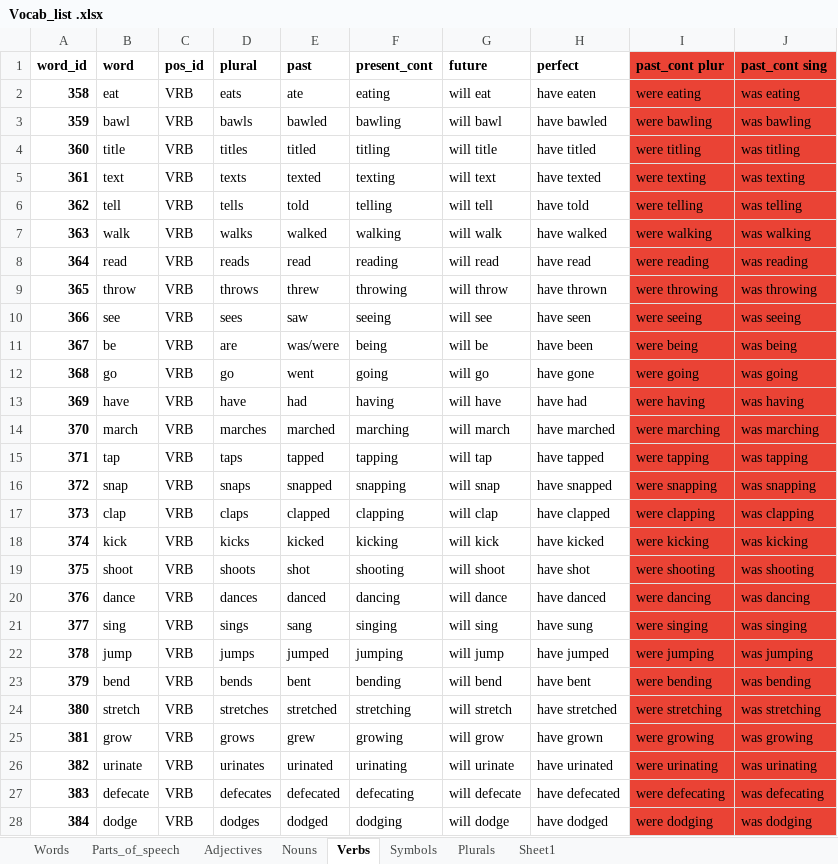
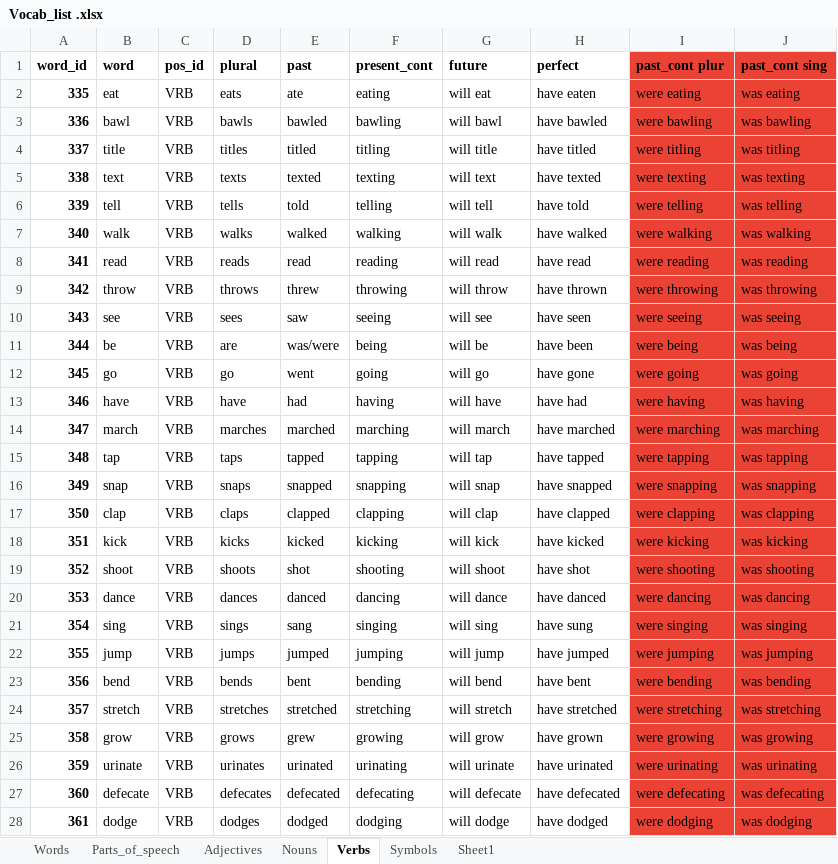
Before and after one commit to J11an/COMP3901-Capstone-Speak-Ez-AAC, an Excel workbook: app/Vocab_list .xlsx, sheet Verbs, drawn as a sheet; only a part is shown; values as stored, in another font and other column widths than the file's, no borders; the diff covers the shown part only; the diff names each change by its address in the sheet, - before the commit and + after, or states it on an @@ line.

```diff
--- a/app/Vocab_list .xlsx (sheet Verbs)
+++ b/app/Vocab_list .xlsx (sheet Verbs)
-sheet tab: Plurals
-A2 (word_id): 358
+A2 (word_id): 335
-A3 (word_id): 359
+A3 (word_id): 336
-A4 (word_id): 360
+A4 (word_id): 337
-A5 (word_id): 361
+A5 (word_id): 338
-A6 (word_id): 362
+A6 (word_id): 339
-A7 (word_id): 363
+A7 (word_id): 340
-A8 (word_id): 364
+A8 (word_id): 341
-A9 (word_id): 365
+A9 (word_id): 342
-A10 (word_id): 366
+A10 (word_id): 343
-A11 (word_id): 367
+A11 (word_id): 344
-A12 (word_id): 368
+A12 (word_id): 345
-A13 (word_id): 369
+A13 (word_id): 346
-A14 (word_id): 370
+A14 (word_id): 347
-A15 (word_id): 371
+A15 (word_id): 348
-A16 (word_id): 372
+A16 (word_id): 349
-A17 (word_id): 373
+A17 (word_id): 350
-A18 (word_id): 374
+A18 (word_id): 351
-A19 (word_id): 375
+A19 (word_id): 352
-A20 (word_id): 376
+A20 (word_id): 353
-A21 (word_id): 377
+A21 (word_id): 354
-A22 (word_id): 378
+A22 (word_id): 355
-A23 (word_id): 379
+A23 (word_id): 356
-A24 (word_id): 380
+A24 (word_id): 357
-A25 (word_id): 381
+A25 (word_id): 358
-A26 (word_id): 382
+A26 (word_id): 359
-A27 (word_id): 383
+A27 (word_id): 360
-A28 (word_id): 384
+A28 (word_id): 361
```
Also changed, not shown: 33 added rows, 2 removed rows and 23 edited cells elsewhere in this sheet, sheet Words, sheet Nouns, sheet Adjectives, sheet Symbols, sheet Parts_of_speech, formulas that keep their value, 8 other files.
